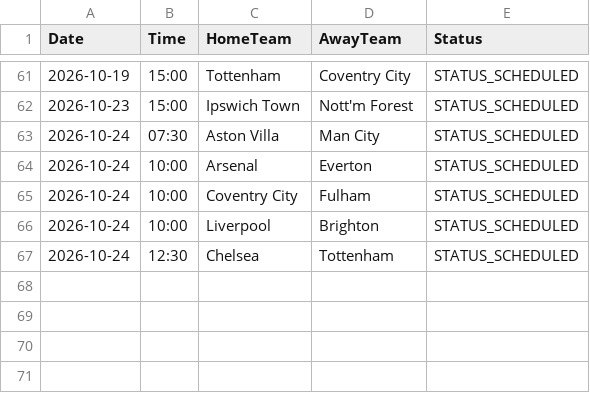
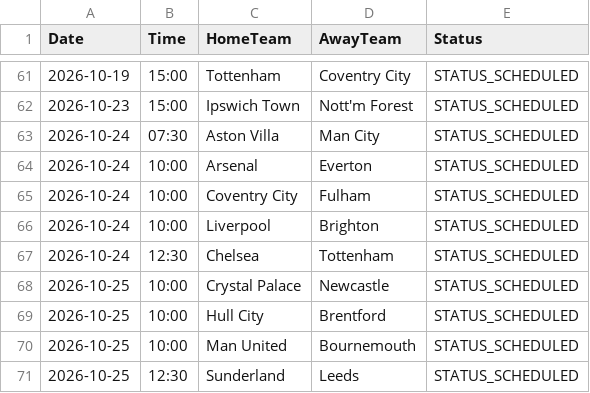
Before and after one commit to gmalbert/premier-league, a CSV file: data_files/upcoming_fixtures.csv, drawn as a sheet; only a part is shown, gaps mark what is left out; the diff names each change by its address in the sheet, - before the commit and + after, or states it on an @@ line.

```diff
--- a/data_files/upcoming_fixtures.csv
+++ b/data_files/upcoming_fixtures.csv
+row 68: 2026-10-25 | 10:00 | Crystal Palace | Newcastle | STATUS_SCHEDULED
+row 69: 2026-10-25 | 10:00 | Hull City | Brentford | STATUS_SCHEDULED
+row 70: 2026-10-25 | 10:00 | Man United | Bournemouth | STATUS_SCHEDULED
+row 71: 2026-10-25 | 12:30 | Sunderland | Leeds | STATUS_SCHEDULED
```
Also changed, not shown: data_files/all_teams.csv, data_files/poisson_metrics_history.csv, 8 other files.
